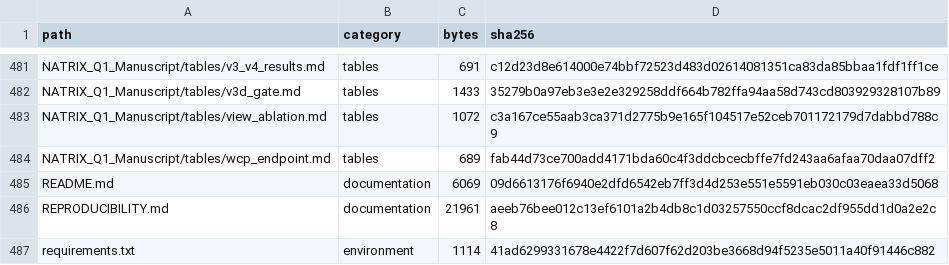
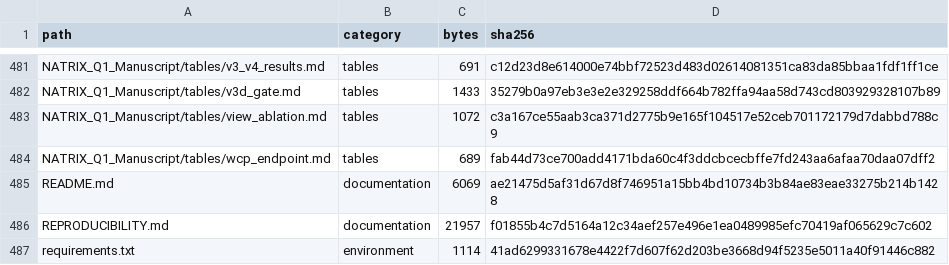
Before and after one commit to NameetAhire/natrix-auditable, a CSV file: MANIFEST.csv, drawn as a sheet; only a part is shown, gaps mark what is left out.

```diff
--- a/MANIFEST.csv
+++ b/MANIFEST.csv
@@ -484,4 +484,4 @@ NATRIX_Q1_Manuscript/tables/view_ablation.md,tables,1072,c3a167ce55aab3ca371d277
 NATRIX_Q1_Manuscript/tables/wcp_endpoint.md,tables,689,fab44d73ce700add4171bda60c4f3ddcbcecbffe7fd243aa6afaa70daa07dff2
-README.md,documentation,6069,09d6613176f6940e2dfd6542eb7ff3d4d253e551e5591eb030c03eaea33d5068
-REPRODUCIBILITY.md,documentation,21961,aeeb76bee012c13ef6101a2b4db8c1d03257550ccf8dcac2df955dd1d0a2e2c8
+README.md,documentation,6069,ae21475d5af31d67d8f746951a15bb4bd10734b3b84ae83eae33275b214b1428
+REPRODUCIBILITY.md,documentation,21957,f01855b4c7d5164a12c34aef257e496e1ea0489985efc70419af065629c7c602
 requirements.txt,environment,1114,41ad6299331678e4422f7d607f62d203be3668d94f5235e5011a40f91446c882
```
Also changed, not shown: 4 other files.
